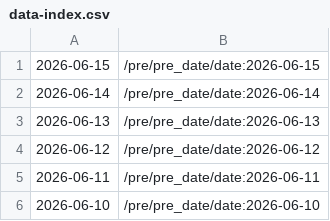
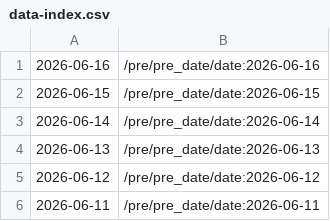
Before and after one commit to cskwrd/glowing-palm-tree, a CSV file: data-index.csv, drawn as a sheet; only a part is shown; the shorter side is filled out with more unchanged rows; the diff names each change by its address in the sheet, - before the commit and + after, or states it on an @@ line.

```diff
--- a/data-index.csv
+++ b/data-index.csv
+row 1: 2026-06-16 | /pre/pre_date/date:2026-06-16
```
